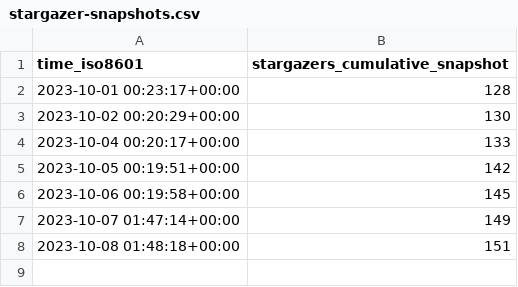
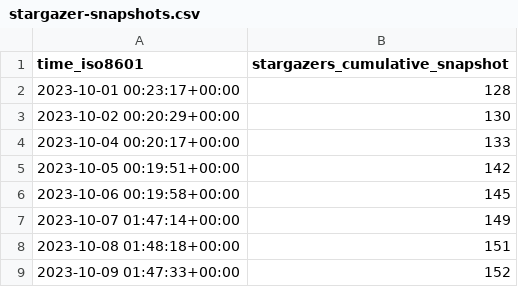
Before and after one commit to archit00sharma/superduperdb, a CSV file: SuperDuperDB/superduperdb/ghrs-data/stargazer-snapshots.csv, drawn as a sheet.

```diff
--- a/SuperDuperDB/superduperdb/ghrs-data/stargazer-snapshots.csv
+++ b/SuperDuperDB/superduperdb/ghrs-data/stargazer-snapshots.csv
@@ -8 +8,2 @@ time_iso8601,stargazers_cumulative_snapshot
 2023-10-08 01:48:18+00:00,151
+2023-10-09 01:47:33+00:00,152
```
Also changed, not shown: 3 other files.
